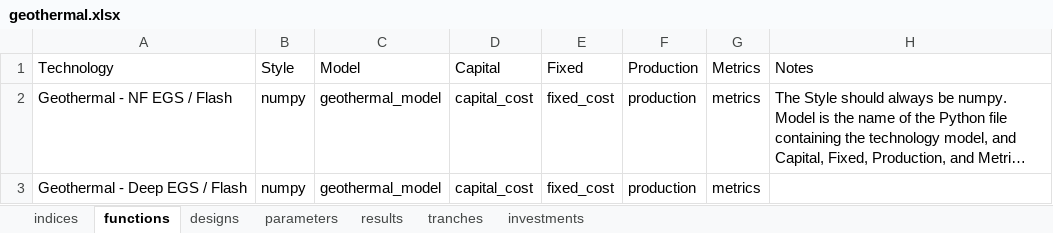
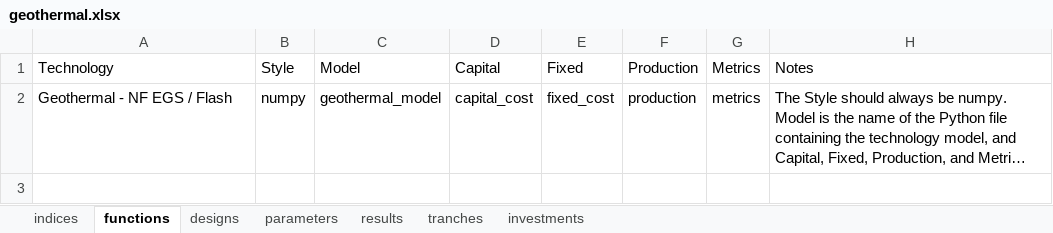
Before and after one commit to NREL/tyche, an Excel workbook: src/technology/geothermal/geothermal.xlsx, sheet functions, drawn as a sheet; long unchanged cells end in …; values as stored, in another font and other column widths than the file's, no borders; the diff names each change by its address in the sheet, - before the commit and + after, or states it on an @@ line.

Commit message:
updates to geothermal.xlsx model file - placeholder inputs and parameters

```diff
--- a/src/technology/geothermal/geothermal.xlsx (sheet functions)
+++ b/src/technology/geothermal/geothermal.xlsx (sheet functions)
-row 3: Geothermal - Deep EGS / Flash | numpy | geothermal_model | capital_cost | fixed_cost | production | metrics
```
Also changed, not shown: sheet designs, sheet parameters, sheet indices, sheet results, sheet tranches, 1 other file.
